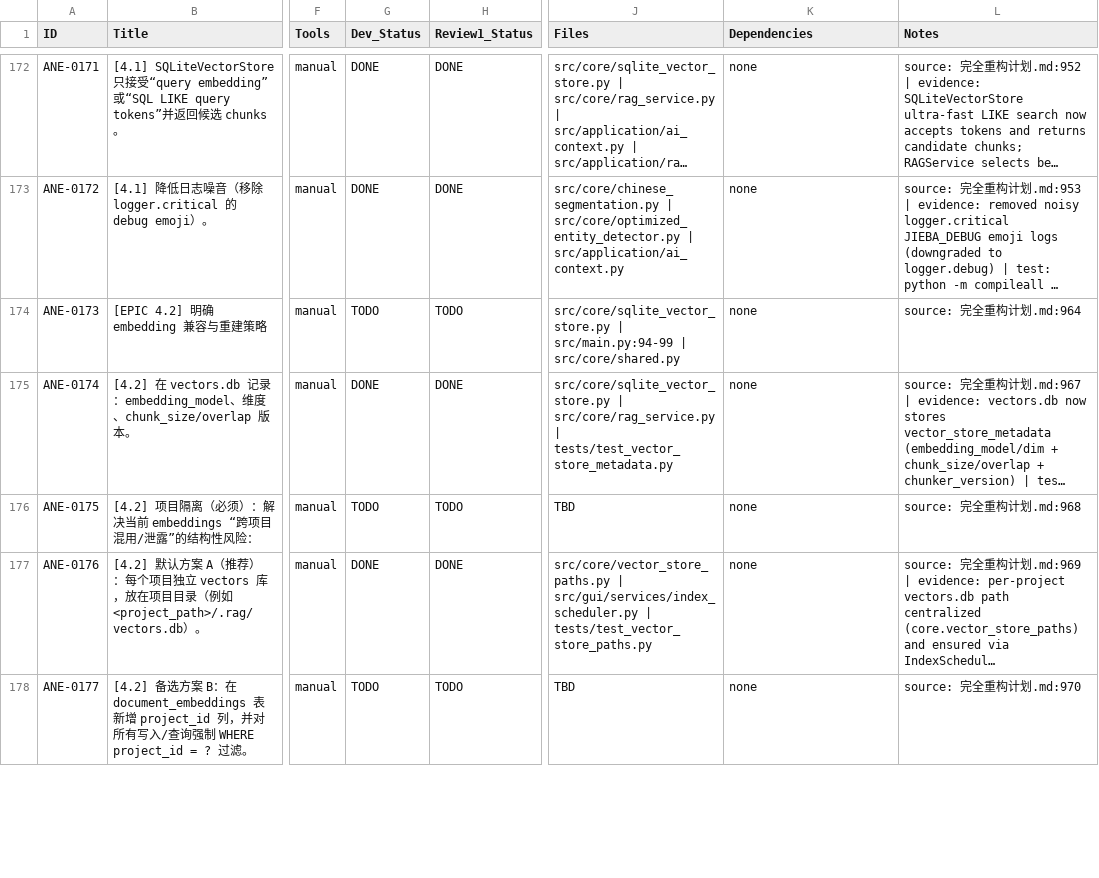
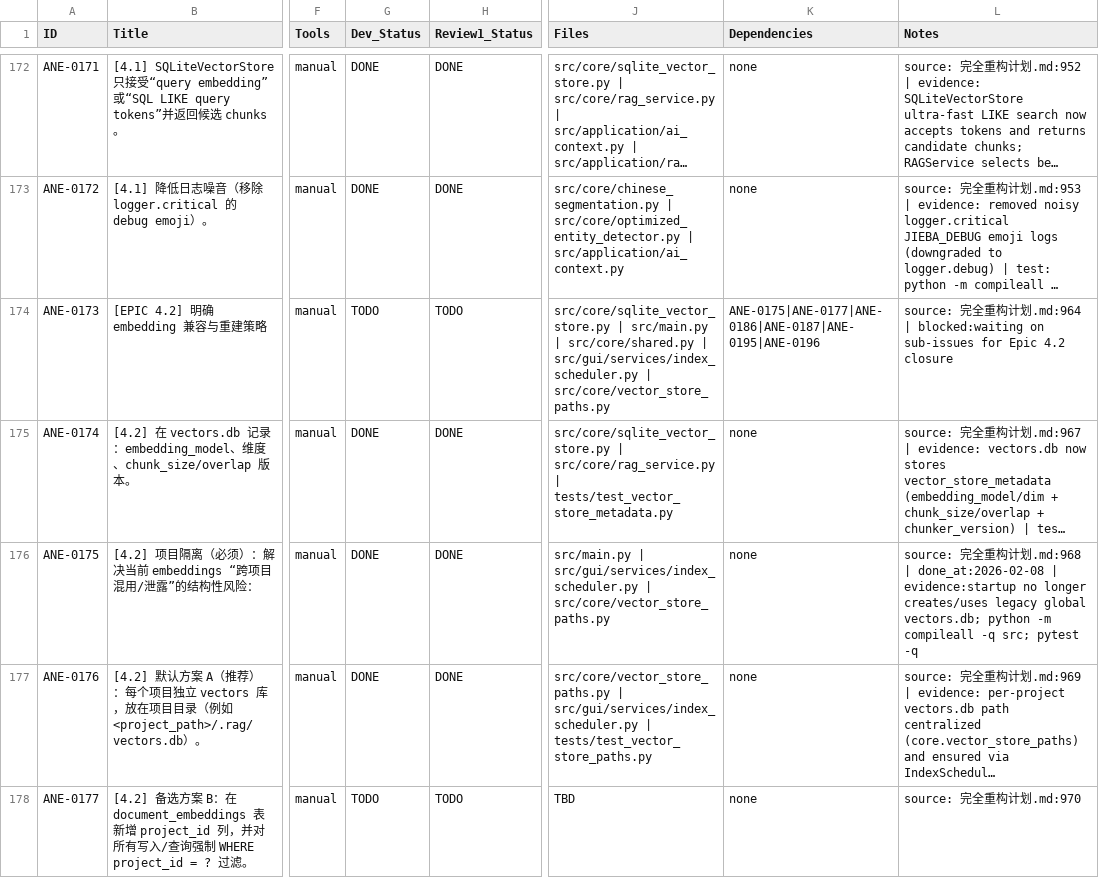
Before and after one commit to inliver233/Ai-Novel-Editor, a CSV file: issues/2026-02-02_04-43-40-ane-full-refactor-v1.csv, drawn as a sheet; only a part is shown, gaps mark what is left out; long unchanged cells end in …; the diff names each change by its address in the sheet, - before the commit and + after, or states it on an @@ line.

```diff
--- a/issues/2026-02-02_04-43-40-ane-full-refactor-v1.csv
+++ b/issues/2026-02-02_04-43-40-ane-full-refactor-v1.csv
-J174 (Files): src/core/sqlite_vector_store.py | src/main.py:94-99 | src/core/shared.py
+J174 (Files): src/core/sqlite_vector_store.py | src/main.py | src/core/shared.py | src/gui/services/index_scheduler.py | src/core/vector_store_paths.py
-K174 (Dependencies): none
+K174 (Dependencies): ANE-0175|ANE-0177|ANE-0186|ANE-0187|ANE-0195|ANE-0196
-L174 (Notes): …划.md:964
+L174 (Notes): …划.md:964 | blocked:waiting on sub-issues for Epic 4.2 closure
-G176 (Dev_Status): TODO
+G176 (Dev_Status): DONE
-H176 (Review1_Status): TODO
+H176 (Review1_Status): DONE
-J176 (Files): TBD
+J176 (Files): src/main.py | src/gui/services/index_scheduler.py | src/core/vector_store_paths.py
-L176 (Notes): …划.md:968
+L176 (Notes): …划.md:968 | done_at:2026-02-08 | evidence:startup no longer creates/uses legacy global vectors.db; python -m compileall -q src; pytest -q
```
Also changed, not shown: 1 other file.
